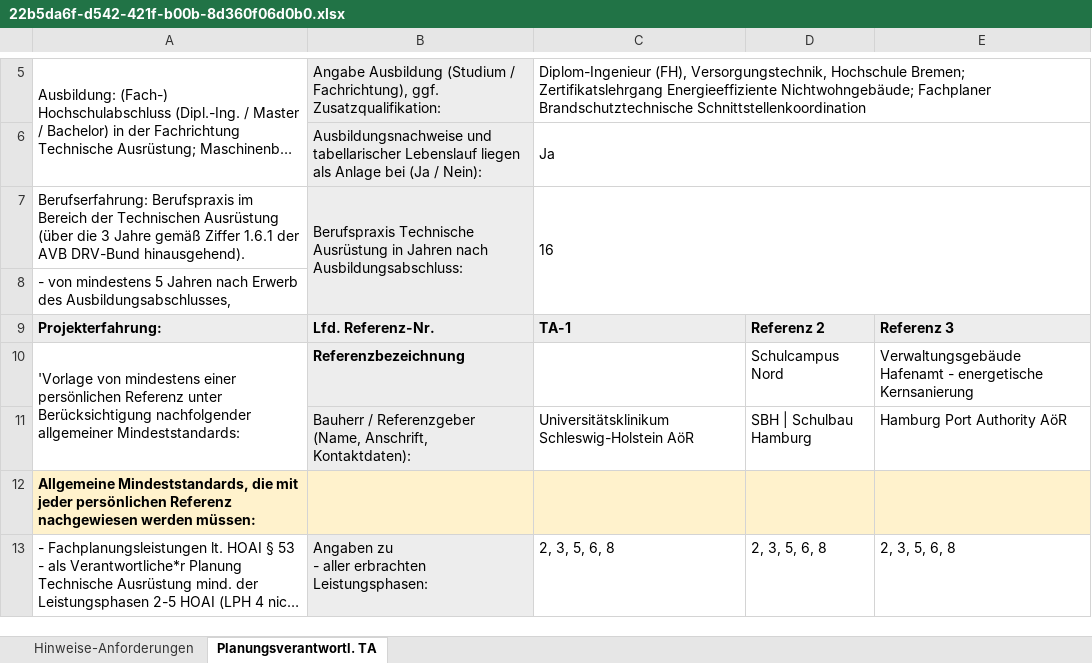
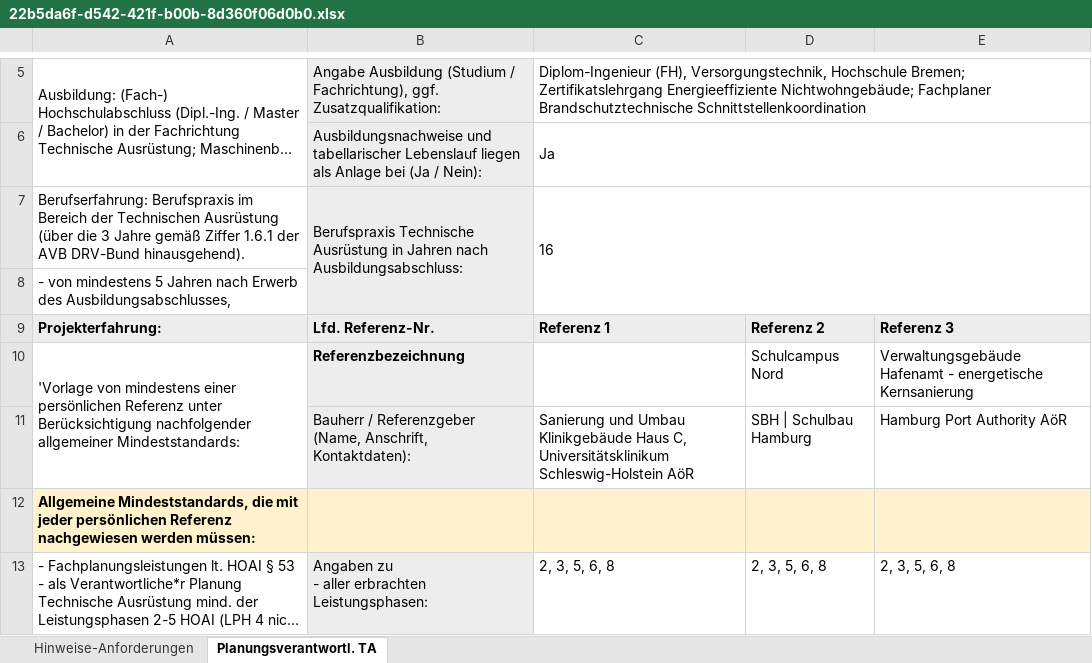
Before and after one commit to kristiyanppeev/Vound, an Excel workbook: tables_filled/22b5da6f-d542-421f-b00b-8d360f06d0b0.xlsx, sheet Planungsverantwortl. TA, drawn as a sheet; only a part is shown, gaps mark what is left out; long unchanged cells end in …; values as stored, in another font and other column widths than the file's, no borders; conditional formats not drawn; the diff covers the shown part only; the diff names each change by its address in the sheet, - before the commit and + after, or states it on an @@ line.

Commit message:
fix: assign personal reference support multiple people in a sheet

```diff
--- a/tables_filled/22b5da6f-d542-421f-b00b-8d360f06d0b0.xlsx (sheet Planungsverantwortl. TA)
+++ b/tables_filled/22b5da6f-d542-421f-b00b-8d360f06d0b0.xlsx (sheet Planungsverantwortl. TA)
-C9: TA-1
+C9: Referenz 1
-C11: Universitätsklinikum Schleswig-Holstein…
+C11: Sanierung und Umbau Klinikgebäude Haus C, Universitätsklinikum Schleswig-Holstein…
```
Also changed, not shown: 7 edited cells elsewhere in this sheet, 3 other files.
